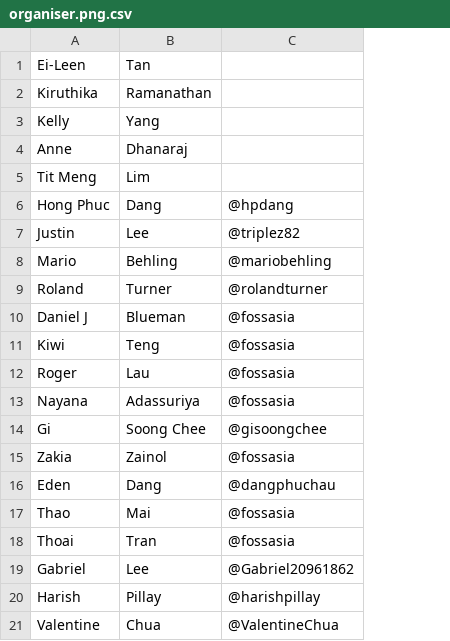
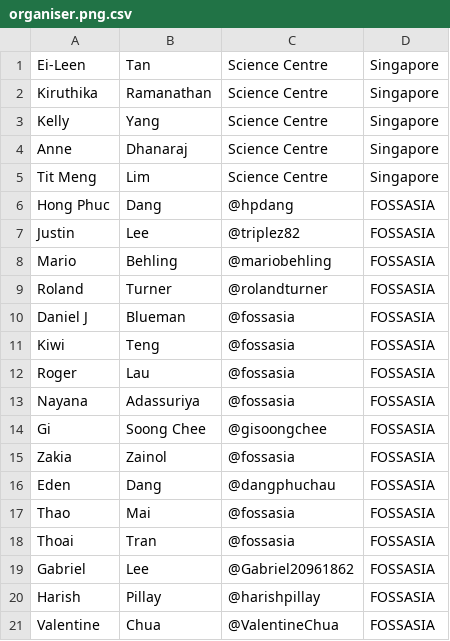
Before and after one commit to fossasia/badgeyay, a CSV file: organiser.png.csv, drawn as a sheet; the diff names each change by its address in the sheet, - before the commit and + after, or states it on an @@ line.

Commit message:
organisers have project

```diff
--- a/organiser.png.csv
+++ b/organiser.png.csv
+column D, rows 1-21: Singapore | Singapore | Singapore | Singapore | Singapore | FOSSASIA | FOSSASIA | FOSSASIA | FOSSASIA | FOSSASIA | FOSSASIA | FOSSASIA | FOSSASIA | FOSSASIA | FOSSASIA | FOSSASIA | FOSSASIA | FOSSASIA | FOSSASIA | FOSSASIA | FOSSASIA
-C1:C5: (empty)
+C1:C5: Science Centre
```
